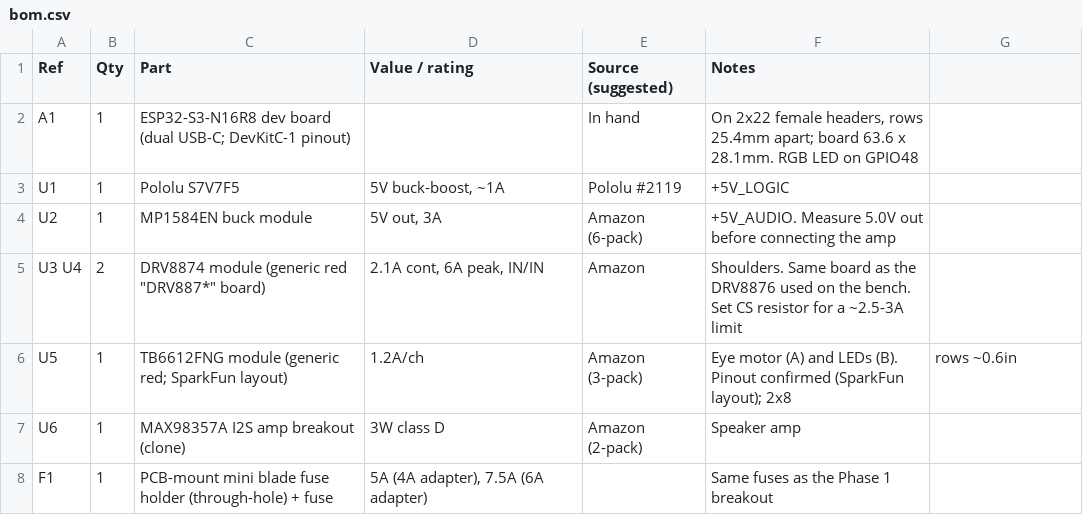
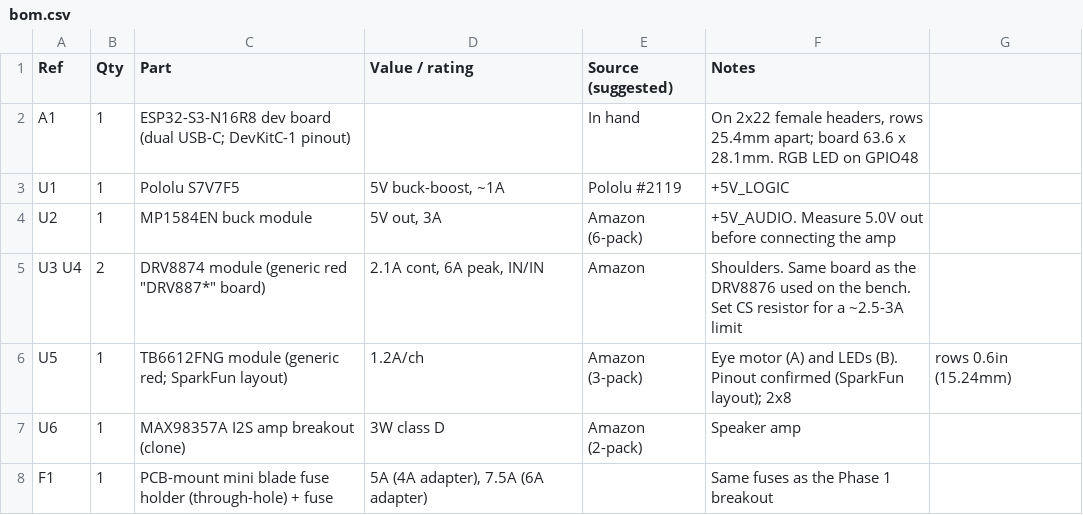
Before and after one commit to tombatron/freddy-animatronic, a CSV file: hardware/controller/bom.csv, drawn as a sheet; only a part is shown.

```diff
--- a/hardware/controller/bom.csv
+++ b/hardware/controller/bom.csv
@@ -5,3 +5,3 @@ U2,1,MP1584EN buck module,"5V out, 3A",Amazon (6-pack),+5V_AUDIO. Measure 5.0V o
 U3 U4,2,DRV8874 module (generic red "DRV887*" board),"2.1A cont, 6A peak, IN/IN",Amazon,Shoulders. Same board as the DRV8876 used on the bench. Set CS resistor for a ~2.5-3A limit
-U5,1,TB6612FNG module (generic red; SparkFun layout),1.2A/ch,Amazon (3-pack),Eye motor (A) and LEDs (B). Pinout confirmed (SparkFun layout); 2x8, rows ~0.6in
+U5,1,TB6612FNG module (generic red; SparkFun layout),1.2A/ch,Amazon (3-pack),Eye motor (A) and LEDs (B). Pinout confirmed (SparkFun layout); 2x8, rows 0.6in (15.24mm)
 U6,1,MAX98357A I2S amp breakout (clone),"3W class D",Amazon (2-pack),Speaker amp
```
Also changed, not shown: 1 other file.
